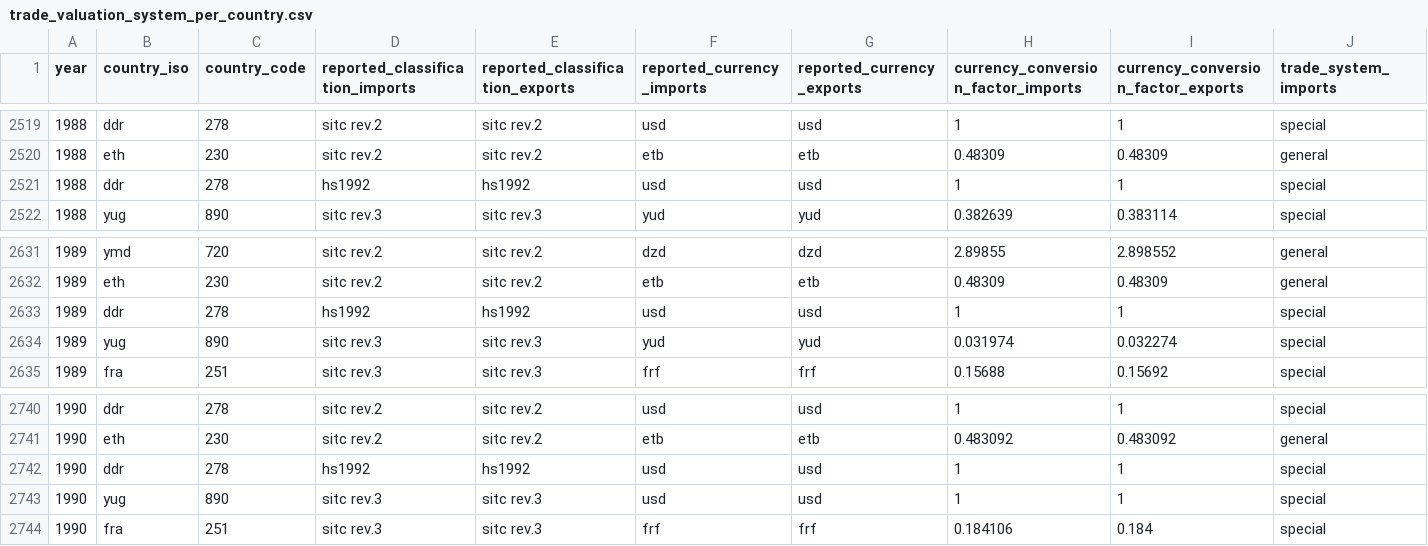
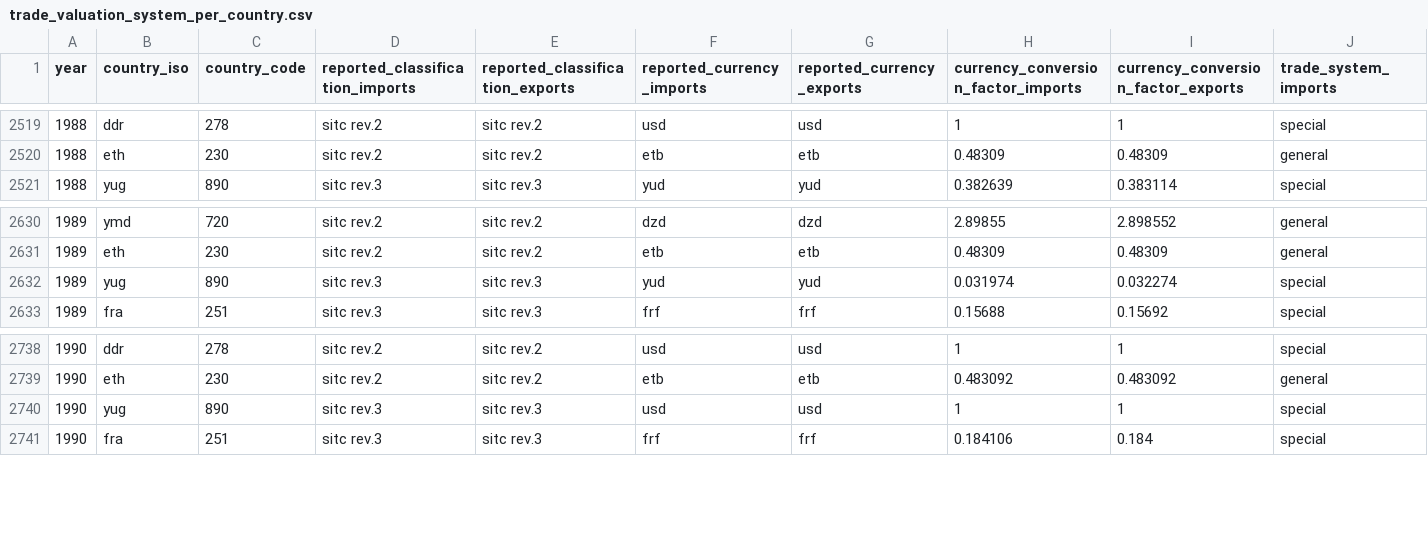
Before and after one commit to pachadotdev/valuation-systems, a CSV file: trade_valuation_system_per_country.csv, drawn as a sheet; only a part is shown, gaps mark what is left out; rows hold the shown columns only; the diff names each change by its address in the sheet, - before the commit and + after, or states it on an @@ line.

Commit message:
fix ddr

```diff
--- a/trade_valuation_system_per_country.csv
+++ b/trade_valuation_system_per_country.csv
-row 2521: 1988 | ddr | 278 | hs1992 | hs1992 | usd | usd | 1 | 1 | special
-row 2633: 1989 | ddr | 278 | hs1992 | hs1992 | usd | usd | 1 | 1 | special
-row 2742: 1990 | ddr | 278 | hs1992 | hs1992 | usd | usd | 1 | 1 | special
```
